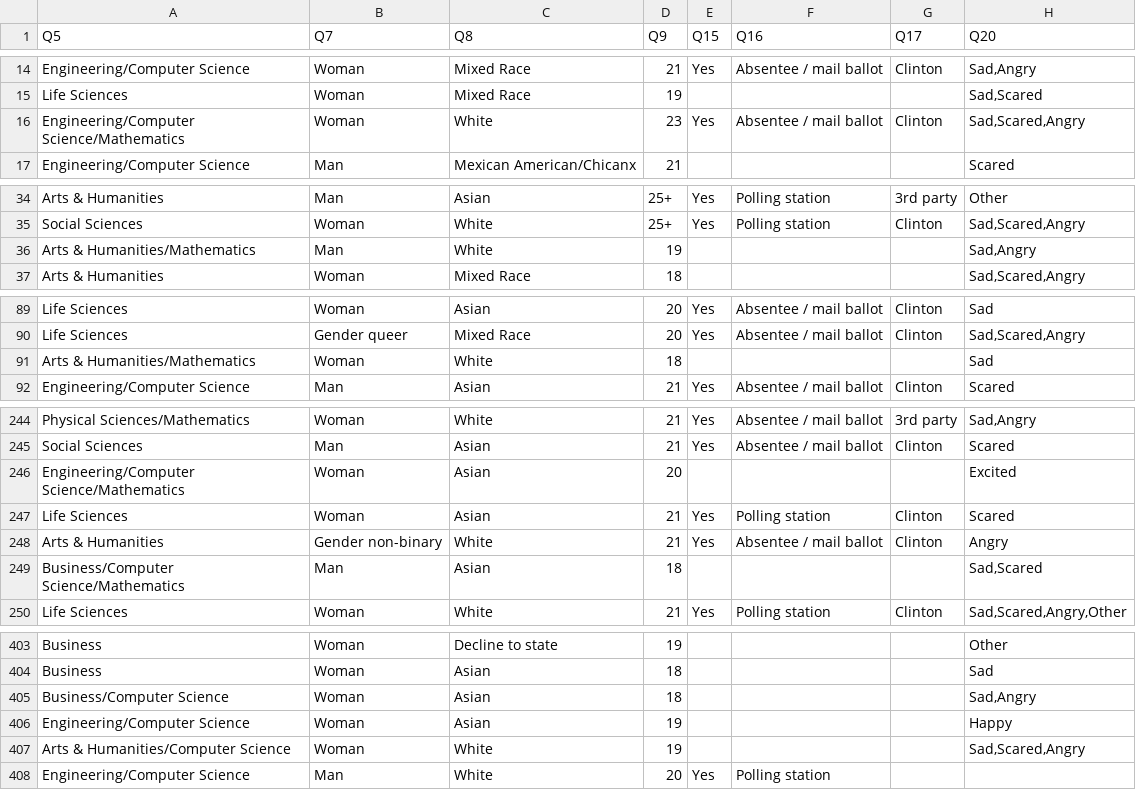
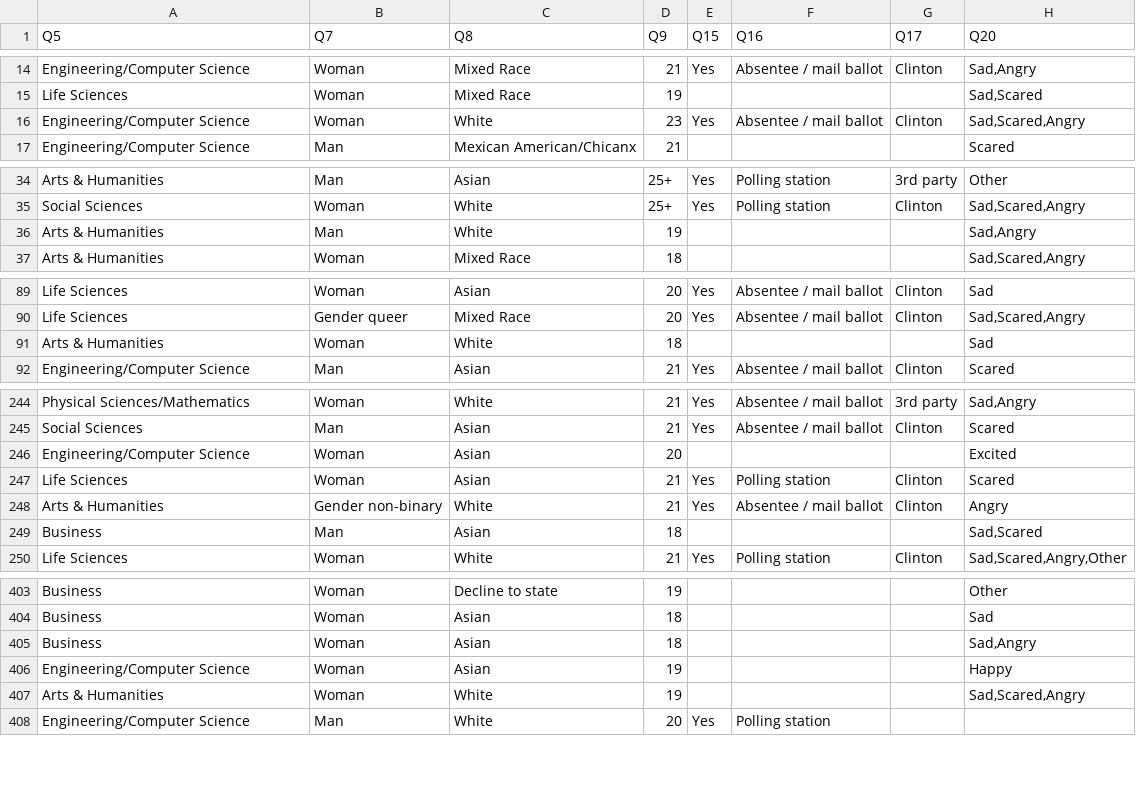
Before and after one commit to ds-modules/surveydata, a CSV file: cleaned_data.csv, drawn as a sheet; only a part is shown, gaps mark what is left out; the diff covers the shown part only; the diff names each change by its address in the sheet, - before the commit and + after, or states it on an @@ line.

```diff
--- a/cleaned_data.csv
+++ b/cleaned_data.csv
-A16 (Q5): Engineering/Computer Science/Mathematics
+A16 (Q5): Engineering/Computer Science
-A36 (Q5): Arts & Humanities/Mathematics
+A36 (Q5): Arts & Humanities
-A91 (Q5): Arts & Humanities/Mathematics
+A91 (Q5): Arts & Humanities
-A246 (Q5): Engineering/Computer Science/Mathematics
+A246 (Q5): Engineering/Computer Science
-A249 (Q5): Business/Computer Science/Mathematics
+A249 (Q5): Business
-A405 (Q5): Business/Computer Science
+A405 (Q5): Business
-A407 (Q5): Arts & Humanities/Computer Science
+A407 (Q5): Arts & Humanities
```
Also changed, not shown: 25 edited cells elsewhere in this file, 1 other file.
